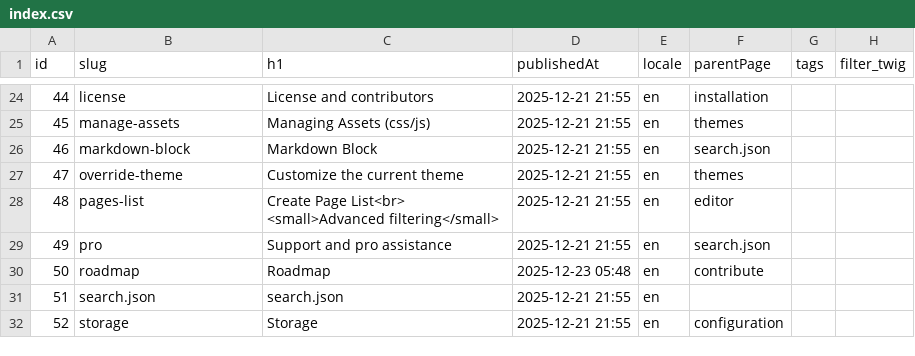
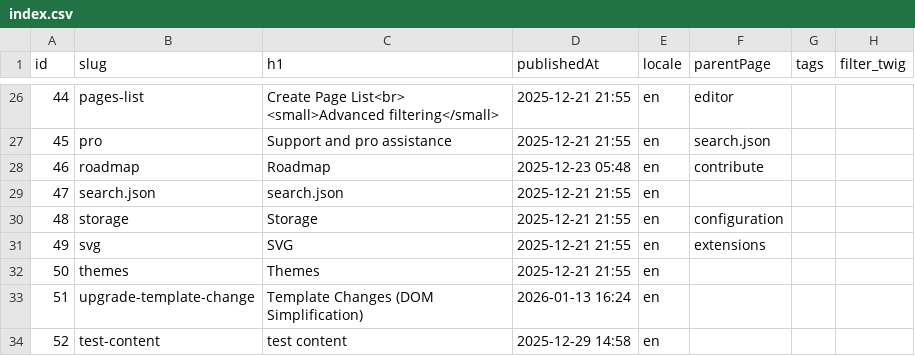
Before and after one commit to Pushword/Pushword, a CSV file: packages/docs/content/index.csv, drawn as a sheet; only a part is shown, gaps mark what is left out; addresses are those after the commit; the diff covers the shown part only; the diff names each change by its address in the sheet, - before the commit and + after, or states it on an @@ line.

```diff
--- a/packages/docs/content/index.csv
+++ b/packages/docs/content/index.csv
-B26 (slug): license
+B26 (slug): pages-list
-C26 (h1): License and contributors
+C26 (h1): Create Page List<br> <small>Advanced filtering</small>
-F26 (parentPage): installation
+F26 (parentPage): editor
-B27 (slug): manage-assets
+B27 (slug): pro
-C27 (h1): Managing Assets (css/js)
+C27 (h1): Support and pro assistance
-F27 (parentPage): themes
+F27 (parentPage): search.json
-B28 (slug): markdown-block
+B28 (slug): roadmap
-C28 (h1): Markdown Block
+C28 (h1): Roadmap
-D28 (publishedAt): 2025-12-21 21:55
+D28 (publishedAt): 2025-12-23 05:48
-F28 (parentPage): search.json
+F28 (parentPage): contribute
-B29 (slug): override-theme
+B29 (slug): search.json
-C29 (h1): Customize the current theme
+C29 (h1): search.json
-F29 (parentPage): themes
+F29 (parentPage): (empty)
-B30 (slug): pages-list
+B30 (slug): storage
-C30 (h1): Create Page List<br> <small>Advanced filtering</small>
+C30 (h1): Storage
-F30 (parentPage): editor
+F30 (parentPage): configuration
-B31 (slug): pro
+B31 (slug): svg
-C31 (h1): Support and pro assistance
+C31 (h1): SVG
-F31 (parentPage): search.json
+F31 (parentPage): extensions
-B32 (slug): roadmap
+B32 (slug): themes
-C32 (h1): Roadmap
+C32 (h1): Themes
-D32 (publishedAt): 2025-12-23 05:48
+D32 (publishedAt): 2025-12-21 21:55
-F32 (parentPage): contribute
+F32 (parentPage): (empty)
-B33 (slug): search.json
+B33 (slug): upgrade-template-change
-C33 (h1): search.json
+C33 (h1): Template Changes (DOM Simplification)
-D33 (publishedAt): 2025-12-21 21:55
+D33 (publishedAt): 2026-01-13 16:24
-B34 (slug): storage
+B34 (slug): test-content
-C34 (h1): Storage
+C34 (h1): test content
-D34 (publishedAt): 2025-12-21 21:55
+D34 (publishedAt): 2025-12-29 14:58
-F34 (parentPage): configuration
+F34 (parentPage): (empty)
```
Also changed, not shown: 3 added rows, 5 removed rows and 62 edited cells elsewhere in this file, 2 other files.
